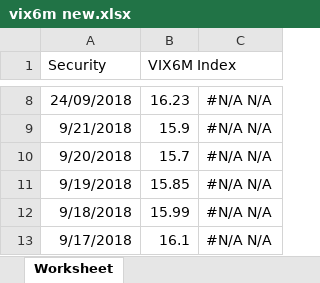
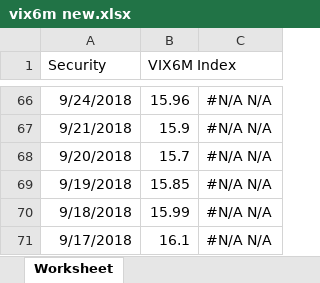
Before and after one commit to smartbing/longrun, an Excel workbook: data/vix6m new.xlsx, sheet Worksheet, drawn as a sheet; only a part is shown, gaps mark what is left out; values as stored, in another font and other column widths than the file's, no borders; addresses are those after the commit; the diff covers the shown part only; the diff names each change by its address in the sheet, - before the commit and + after, or states it on an @@ line.

```diff
--- a/data/vix6m new.xlsx (sheet Worksheet)
+++ b/data/vix6m new.xlsx (sheet Worksheet)
-A66 (Security): 24/09/2018
+A66 (Security): 9/24/2018
-B66 (VIX6M Index): 16.23
+B66 (VIX6M Index): 15.96
```
Also changed, not shown: 58 added rows, 311 removed rows and 2 edited cells elsewhere in this sheet, data/strat_signal.xlsx, data/vix3m new.xlsx, 9 other files.
